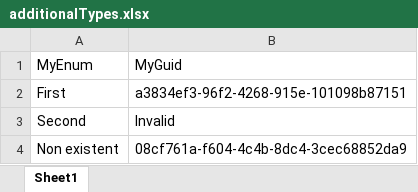
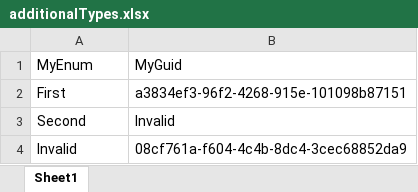
Before and after one commit to pczajkowski/ExcelORM, an Excel workbook: ExcelORM/ExcelORMTests/testFiles/additionalTypes.xlsx, sheet Sheet1, drawn as a sheet; values as stored, in another font and other column widths than the file's, no borders; the diff names each change by its address in the sheet, - before the commit and + after, or states it on an @@ line.

```diff
--- a/ExcelORM/ExcelORMTests/testFiles/additionalTypes.xlsx (sheet Sheet1)
+++ b/ExcelORM/ExcelORMTests/testFiles/additionalTypes.xlsx (sheet Sheet1)
-A4: Non existent
+A4: Invalid
```
Also changed, not shown: 4 other files.
